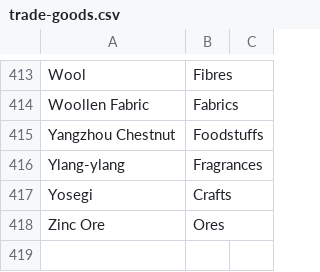
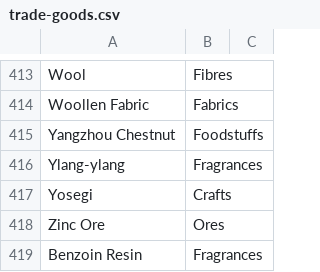
Before and after one commit to loise888999/OcrTradingBackend, a CSV file: Data/trade-goods.csv, drawn as a sheet; only a part is shown, gaps mark what is left out; the diff names each change by its address in the sheet, - before the commit and + after, or states it on an @@ line.

```diff
--- a/Data/trade-goods.csv
+++ b/Data/trade-goods.csv
+row 419: Benzoin Resin | Fragrances
```
Also changed, not shown: 1 other file.
